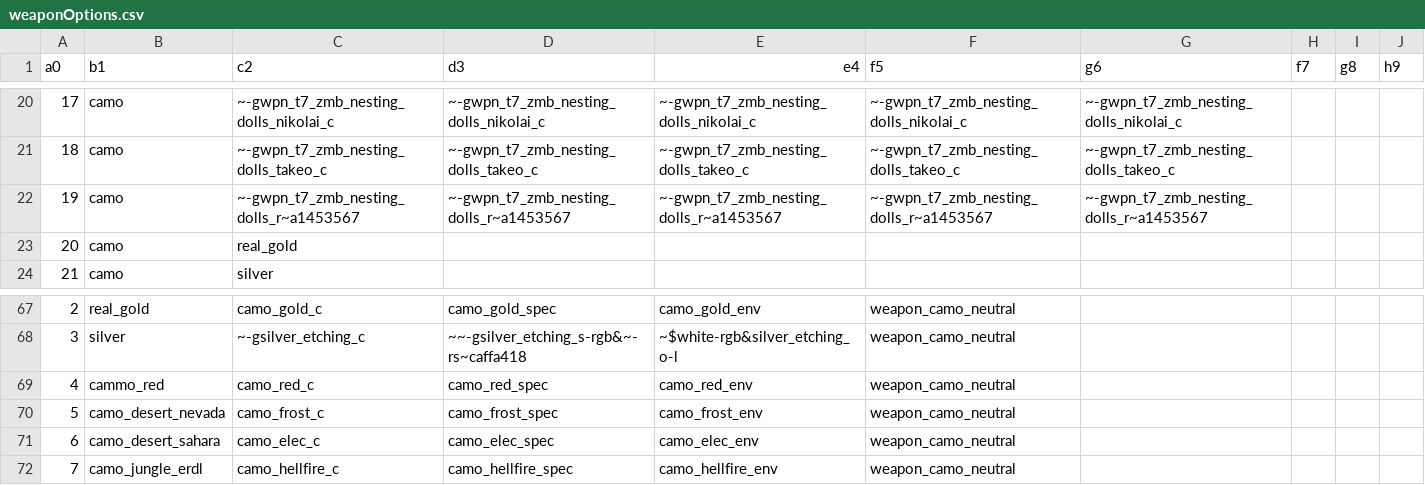
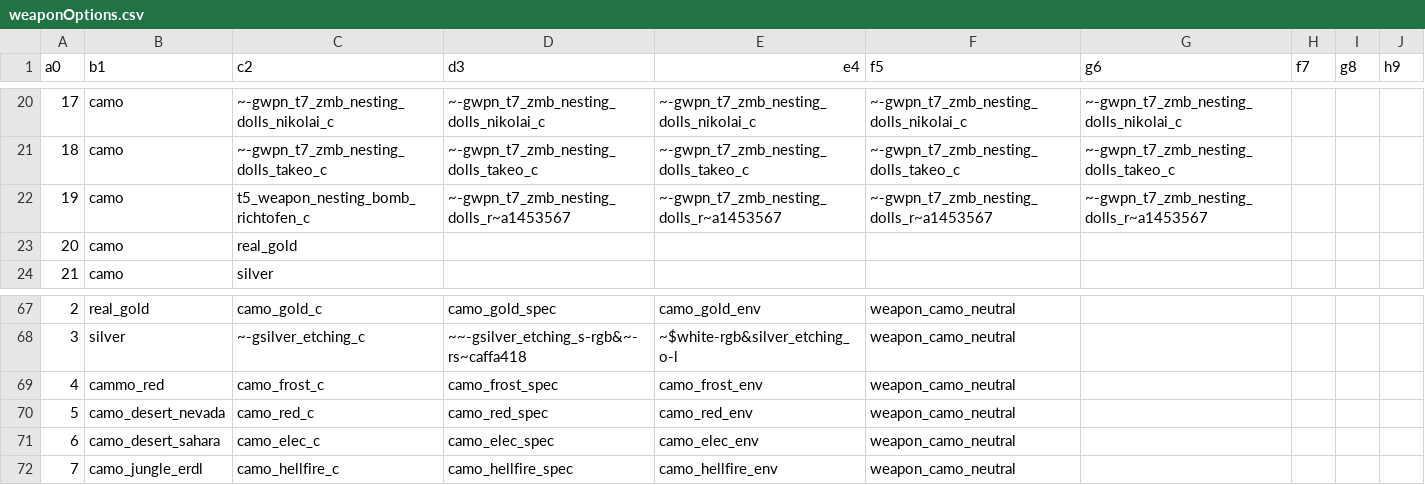
Before and after one commit to jhw2167/BO1-Reimagined-hotfitx, a CSV file: weaponOptions.csv, drawn as a sheet; only a part is shown, gaps mark what is left out; the diff covers the shown part only.

```diff
--- a/weaponOptions.csv
+++ b/weaponOptions.csv
@@ -21,3 +21,3 @@ a0,b1,c2,d3,e4,f5,g6,f7,g8,h9
 18,camo,~-gwpn_t7_zmb_nesting_dolls_takeo_c,~-gwpn_t7_zmb_nesting_dolls_takeo_c,~-gwpn_t7_zmb_nesting_dolls_takeo_c,~-gwpn_t7_zmb_nesting_dolls_takeo_c,~-gwpn_t7_zmb_nesting_dolls_takeo_c,,,
-19,camo,~-gwpn_t7_zmb_nesting_dolls_r~a1453567,~-gwpn_t7_zmb_nesting_dolls_r~a1453567,~-gwpn_t7_zmb_nesting_dolls_r~a1453567,~-gwpn_t7_zmb_nesting_dolls_r~a1453567,~-gwpn_t7_zmb_nesting_dolls_r~a1453567,,,
+19,camo,t5_weapon_nesting_bomb_richtofen_c,~-gwpn_t7_zmb_nesting_dolls_r~a1453567,~-gwpn_t7_zmb_nesting_dolls_r~a1453567,~-gwpn_t7_zmb_nesting_dolls_r~a1453567,~-gwpn_t7_zmb_nesting_dolls_r~a1453567,,,
 20,camo,real_gold,,,,,,,
@@ -68,4 +68,4 @@ a0,b1,c2,d3,e4,f5,g6,f7,g8,h9
 3,silver,~-gsilver_etching_c,~~-gsilver_etching_s-rgb&~-rs~caffa418,~$white-rgb&silver_etching_o-l,weapon_camo_neutral,,,,
-4,cammo_red,camo_red_c,camo_red_spec,camo_red_env,weapon_camo_neutral,,,,
-5,camo_desert_nevada,camo_frost_c,camo_frost_spec,camo_frost_env,weapon_camo_neutral,,,,
+4,cammo_red,camo_frost_c,camo_frost_spec,camo_frost_env,weapon_camo_neutral,,,,
+5,camo_desert_nevada,camo_red_c,camo_red_spec,camo_red_env,weapon_camo_neutral,,,,
 6,camo_desert_sahara,camo_elec_c,camo_elec_spec,camo_elec_env,weapon_camo_neutral,,,,
```
Also changed, not shown: 32 edited cells elsewhere in this file, mod.csv, 13 other files.
